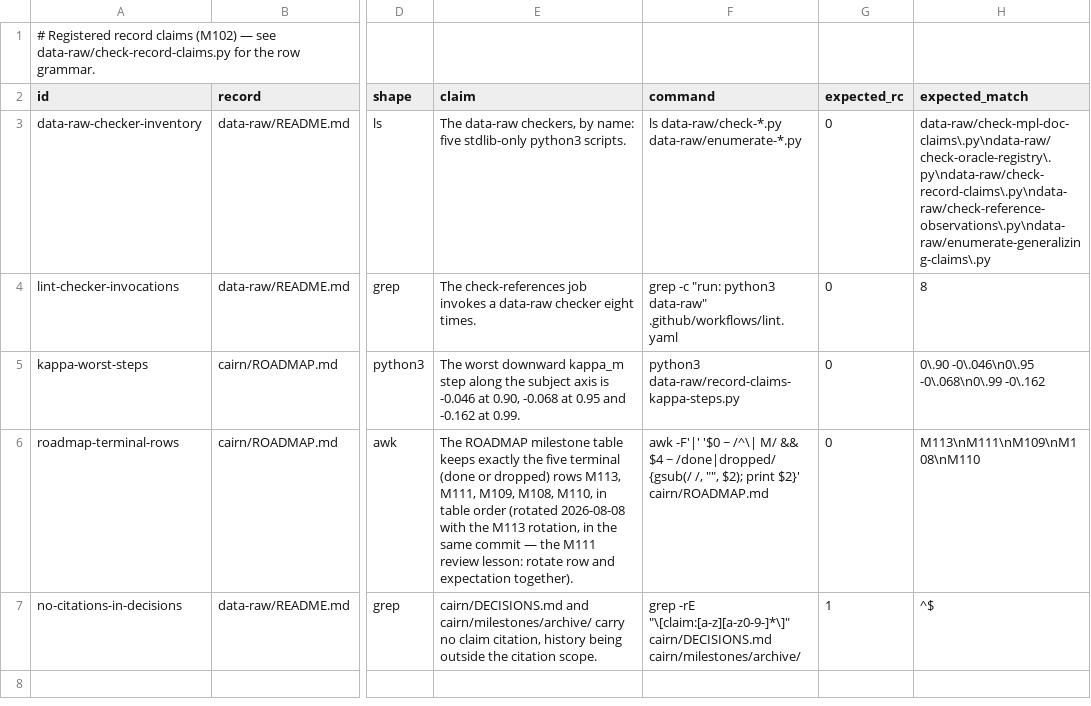
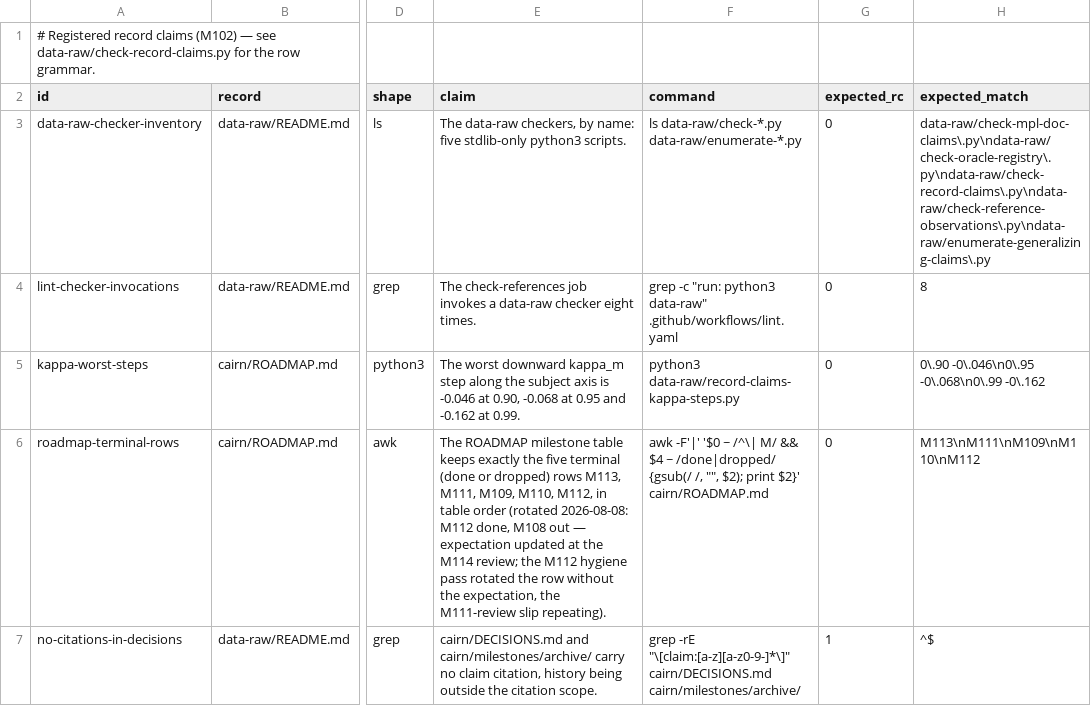
Before and after one commit to jmgirard/intraclass, a TSV file: data-raw/record-claims.tsv, drawn as a sheet; only a part is shown, gaps mark what is left out; the diff names each change by its address in the sheet, - before the commit and + after, or states it on an @@ line.

```diff
--- a/data-raw/record-claims.tsv
+++ b/data-raw/record-claims.tsv
-E6 (claim): …M111, M109, M108, M110, in table order (rotated 2026-08-08 with the M113 rotation, in the same commit — the M111 review lesson: rotate row and expectation together).
+E6 (claim): …M111, M109, M110, M112, in table order (rotated 2026-08-08: M112 done, M108 out — expectation updated at the M114 review; the M112 hygiene pass rotated the row without the expectation, the M111-review slip repeating).
-H6 (expected_match): M113\nM111\nM109\nM108\nM110
+H6 (expected_match): M113\nM111\nM109\nM110\nM112
```
Also changed, not shown: 1 other file.
